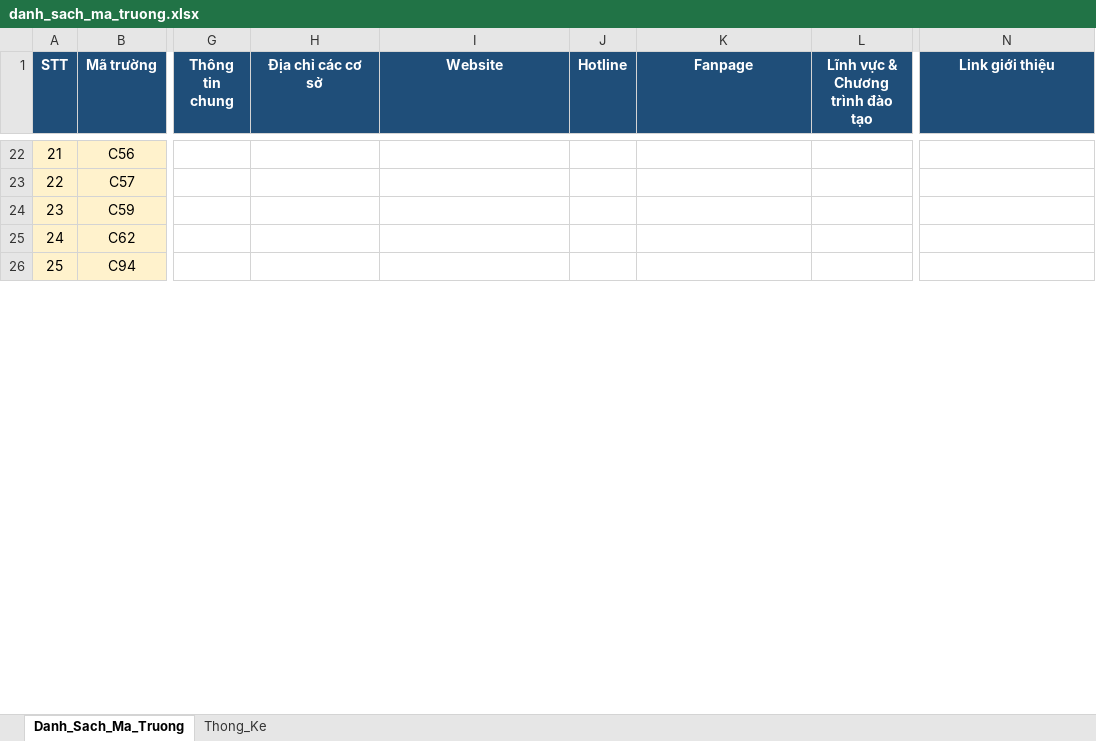
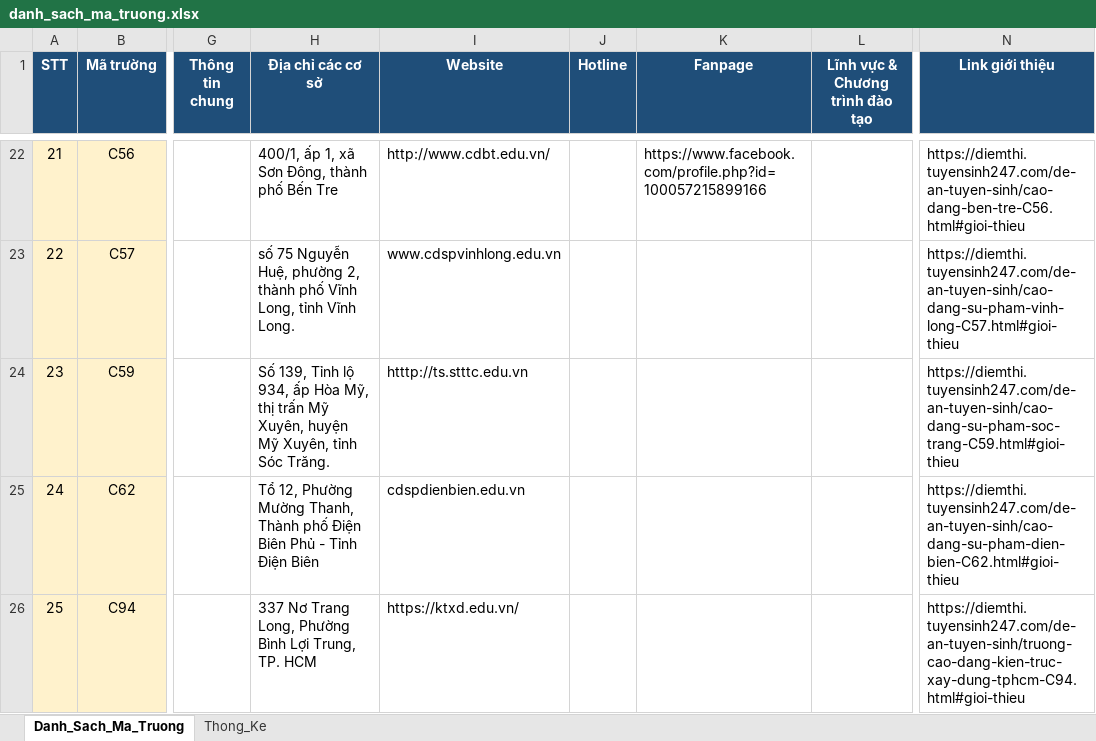
Before and after one commit to xuanngoc-dev/cao-du-lieu-web-huong-nghiep, an Excel workbook: data/output/danh_sach_ma_truong.xlsx, sheet Danh_Sach_Ma_Truong, drawn as a sheet; only a part is shown, gaps mark what is left out; values as stored, in another font and other column widths than the file's, no borders; the diff covers the shown part only; the diff names each change by its address in the sheet, - before the commit and + after, or states it on an @@ line.

```diff
--- a/data/output/danh_sach_ma_truong.xlsx (sheet Danh_Sach_Ma_Truong)
+++ b/data/output/danh_sach_ma_truong.xlsx (sheet Danh_Sach_Ma_Truong)
-H22 (Địa chỉ các cơ sở): (empty)
+H22 (Địa chỉ các cơ sở): 400/1, ấp 1, xã Sơn Đông, thành phố Bến Tre
-I22 (Website): (empty)
+I22 (Website): http://www.cdbt.edu.vn/
-K22 (Fanpage): (empty)
+K22 (Fanpage): https://www.facebook.com/profile.php?id=100057215899166
-N22 (Link giới thiệu): (empty)
+N22 (Link giới thiệu): https://diemthi.tuyensinh247.com/de-an-tuyen-sinh/cao-dang-ben-tre-C56.html#gioi-thieu
-H23 (Địa chỉ các cơ sở): (empty)
+H23 (Địa chỉ các cơ sở): số 75 Nguyễn Huệ, phường 2, thành phố Vĩnh Long, tỉnh Vĩnh Long.
-I23 (Website): (empty)
+I23 (Website): www.cdspvinhlong.edu.vn
-N23 (Link giới thiệu): (empty)
+N23 (Link giới thiệu): https://diemthi.tuyensinh247.com/de-an-tuyen-sinh/cao-dang-su-pham-vinh-long-C57.html#gioi-thieu
-H24 (Địa chỉ các cơ sở): (empty)
+H24 (Địa chỉ các cơ sở): Số 139, Tỉnh lộ 934, ấp Hòa Mỹ, thị trấn Mỹ Xuyên, huyện Mỹ Xuyên, tỉnh Sóc Trăng.
-I24 (Website): (empty)
+I24 (Website): htttp://ts.stttc.edu.vn
-N24 (Link giới thiệu): (empty)
+N24 (Link giới thiệu): https://diemthi.tuyensinh247.com/de-an-tuyen-sinh/cao-dang-su-pham-soc-trang-C59.html#gioi-thieu
-H25 (Địa chỉ các cơ sở): (empty)
+H25 (Địa chỉ các cơ sở): Tổ 12, Phường Mường Thanh, Thành phố Điện Biên Phủ - Tỉnh Điện Biên
-I25 (Website): (empty)
+I25 (Website): cdspdienbien.edu.vn
-N25 (Link giới thiệu): (empty)
+N25 (Link giới thiệu): https://diemthi.tuyensinh247.com/de-an-tuyen-sinh/cao-dang-su-pham-dien-bien-C62.html#gioi-thieu
-H26 (Địa chỉ các cơ sở): (empty)
+H26 (Địa chỉ các cơ sở): 337 Nơ Trang Long, Phường Bình Lợi Trung, TP. HCM
-I26 (Website): (empty)
+I26 (Website): https://ktxd.edu.vn/
-N26 (Link giới thiệu): (empty)
+N26 (Link giới thiệu): https://diemthi.tuyensinh247.com/de-an-tuyen-sinh/truong-cao-dang-kien-truc-xay-dung-tphcm-C94.html#gioi-thieu
```
Also changed, not shown: 1855 edited cells elsewhere in this sheet, sheet Thong_Ke, 4 other files.
